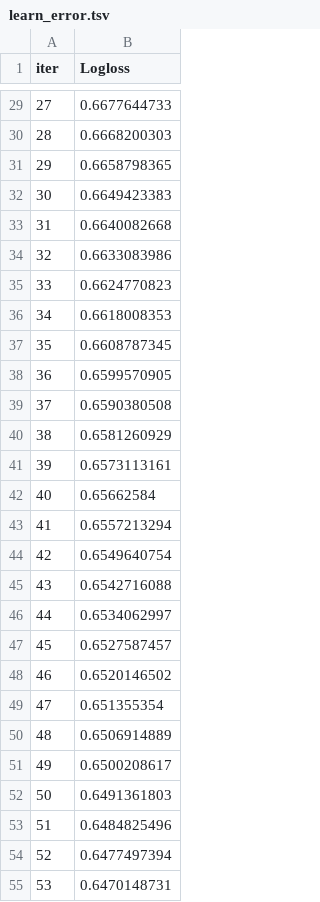
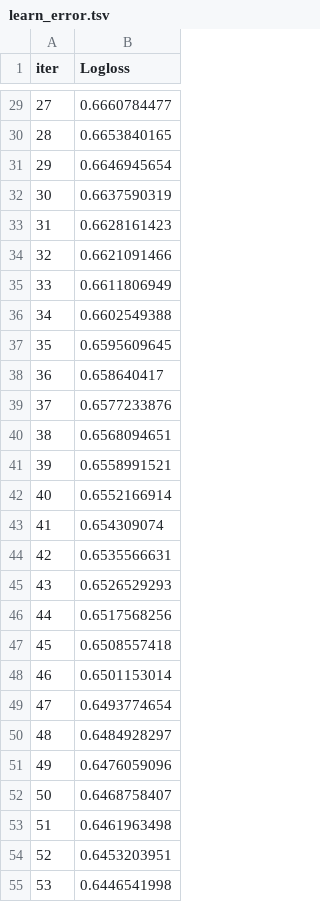
Before and after one commit to bob1ch/Mushroom-Classification, a TSV file: catboost_info/learn_error.tsv, drawn as a sheet; only a part is shown, gaps mark what is left out; the diff covers the shown part only.

```diff
--- a/catboost_info/learn_error.tsv
+++ b/catboost_info/learn_error.tsv
@@ -29,27 +29,27 @@ iter	Logloss
-27	0.6677644733
-28	0.6668200303
-29	0.6658798365
-30	0.6649423383
-31	0.6640082668
-32	0.6633083986
-33	0.6624770823
-34	0.6618008353
-35	0.6608787345
-36	0.6599570905
-37	0.6590380508
-38	0.6581260929
-39	0.6573113161
-40	0.65662584
-41	0.6557213294
-42	0.6549640754
-43	0.6542716088
-44	0.6534062997
-45	0.6527587457
-46	0.6520146502
-47	0.651355354
-48	0.6506914889
-49	0.6500208617
-50	0.6491361803
-51	0.6484825496
-52	0.6477497394
-53	0.6470148731
+27	0.6660784477
+28	0.6653840165
+29	0.6646945654
+30	0.6637590319
+31	0.6628161423
+32	0.6621091466
+33	0.6611806949
+34	0.6602549388
+35	0.6595609645
+36	0.658640417
+37	0.6577233876
+38	0.6568094651
+39	0.6558991521
+40	0.6552166914
+41	0.654309074
+42	0.6535566631
+43	0.6526529293
+44	0.6517568256
+45	0.6508557418
+46	0.6501153014
+47	0.6493774654
+48	0.6484928297
+49	0.6476059096
+50	0.6468758407
+51	0.6461963498
+52	0.6453203951
+53	0.6446541998
```
Also changed, not shown: 173 edited cells elsewhere in this file, catboost_info/time_left.tsv, 4 other files.
